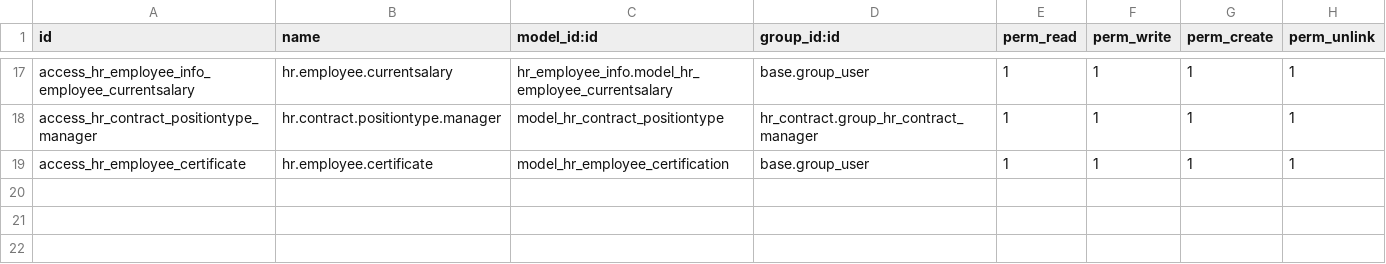
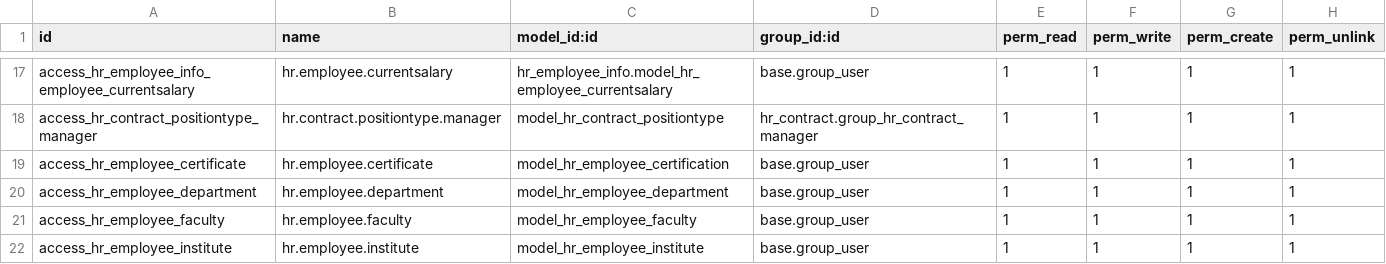
Before and after one commit to rlfss/CIM, a CSV file: hr_employee_info/security/ir.model.access.csv, drawn as a sheet; only a part is shown, gaps mark what is left out; the diff names each change by its address in the sheet, - before the commit and + after, or states it on an @@ line.

```diff
--- a/hr_employee_info/security/ir.model.access.csv
+++ b/hr_employee_info/security/ir.model.access.csv
+row 20: access_hr_employee_department | hr.employee.department | model_hr_employee_department | base.group_user | 1 | 1 | 1 | 1
+row 21: access_hr_employee_faculty | hr.employee.faculty | model_hr_employee_faculty | base.group_user | 1 | 1 | 1 | 1
+row 22: access_hr_employee_institute | hr.employee.institute | model_hr_employee_institute | base.group_user | 1 | 1 | 1 | 1
```
Also changed, not shown: 2 other files.
